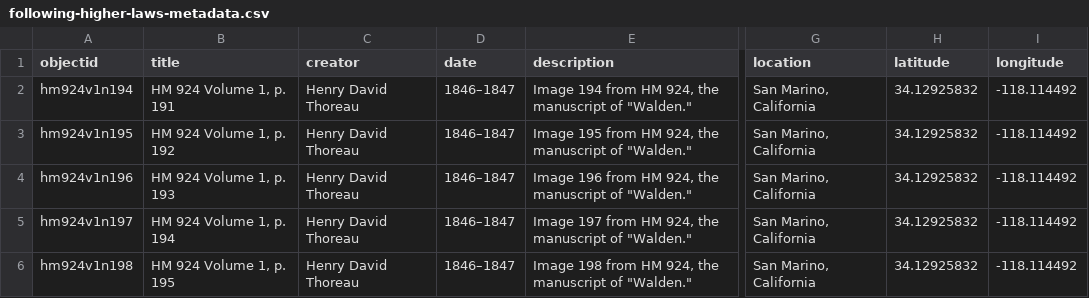
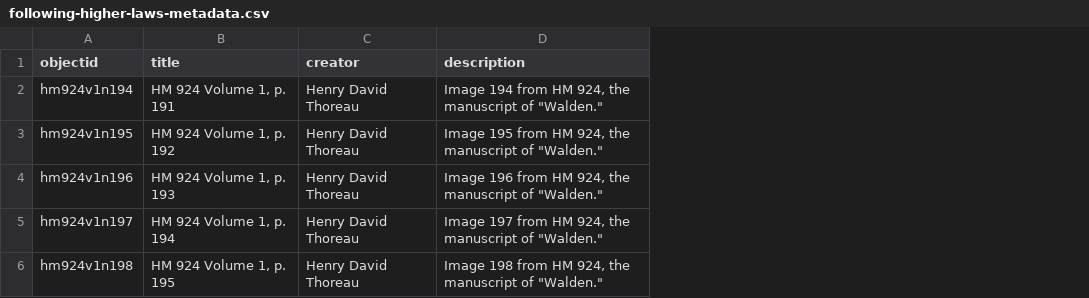
Before and after one commit to thoreau-essays/following-higher-laws, a CSV file: _data/following-higher-laws-metadata.csv, drawn as a sheet; only a part is shown, gaps mark what is left out; the diff names each change by its address in the sheet, - before the commit and + after, or states it on an @@ line.

Commit message:
revise metadata, rename and reapportion essay page contents

```diff
--- a/_data/following-higher-laws-metadata.csv
+++ b/_data/following-higher-laws-metadata.csv
-column D (date), rows 2-6: all 1846–1847
-column G (location), rows 2-6: all San Marino, California
-column H (latitude), rows 2-6: all 34.12925832
-column I (longitude), rows 2-6: all -118.114492
```
Also changed, not shown: 16 other files.
